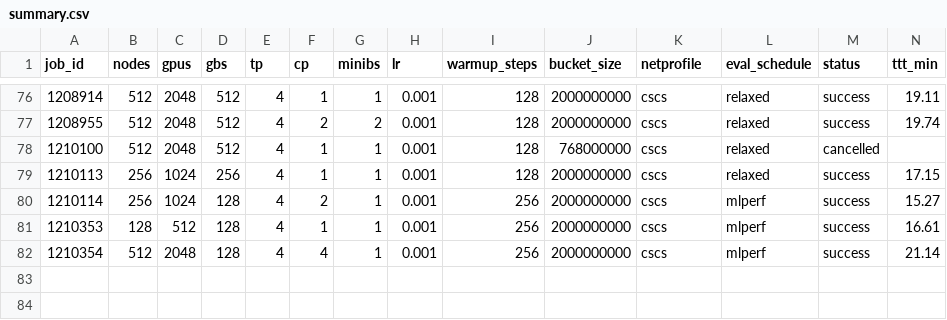
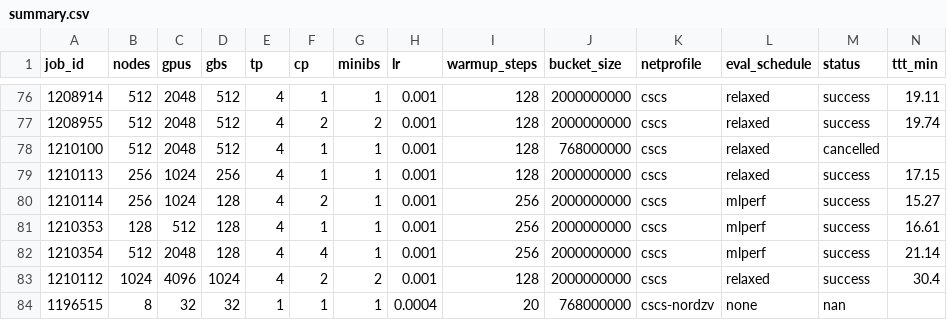
Before and after one commit to hwang2006/mlperf-training-llama31-8b-on-supercomputer, a CSV file: results/summary.csv, drawn as a sheet; only a part is shown, gaps mark what is left out; rows hold the shown columns only; the diff names each change by its address in the sheet, - before the commit and + after, or states it on an @@ line.

```diff
--- a/results/summary.csv
+++ b/results/summary.csv
+row 83: 1210112 | 1024 | 4096 | 1024 | 4 | 2 | 2 | 0.001 | 128 | 2000000000 | cscs | relaxed | success | 30.4
+row 84: 1196515 | 8 | 32 | 32 | 1 | 1 | 1 | 0.0004 | 20 | 768000000 | cscs-nordzv | none | nan
```
Also changed, not shown: 16 other files.
